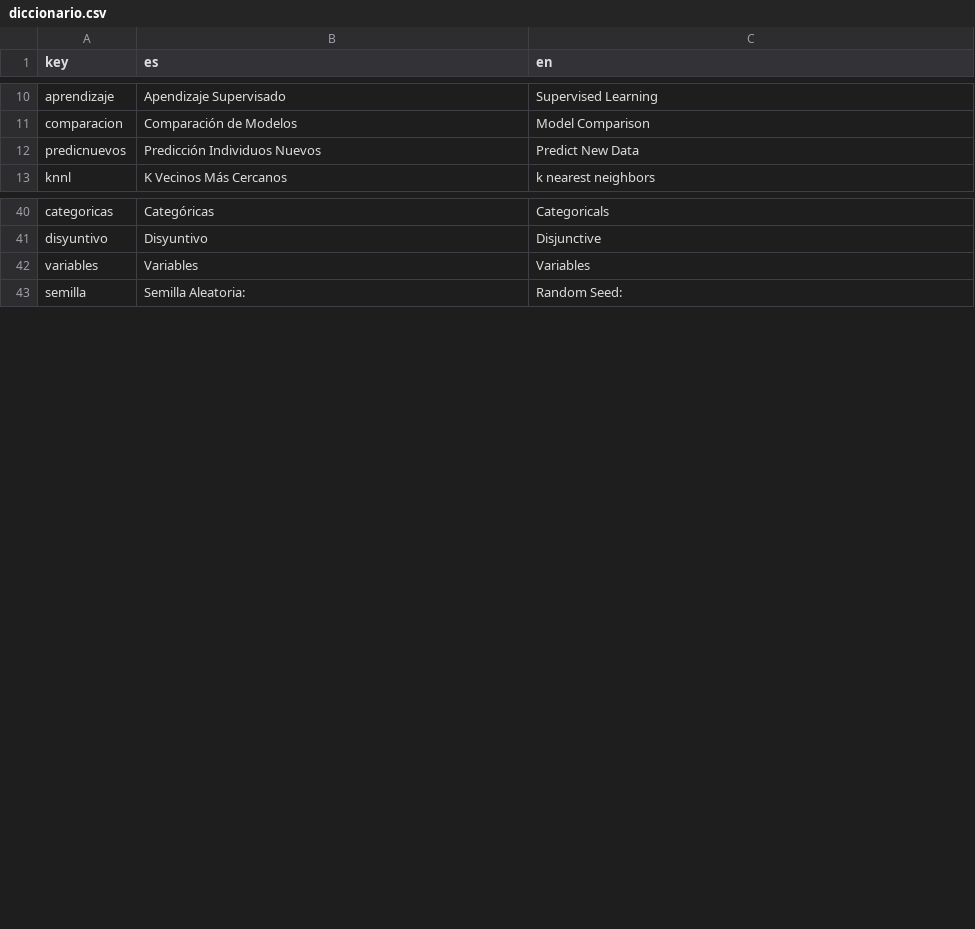
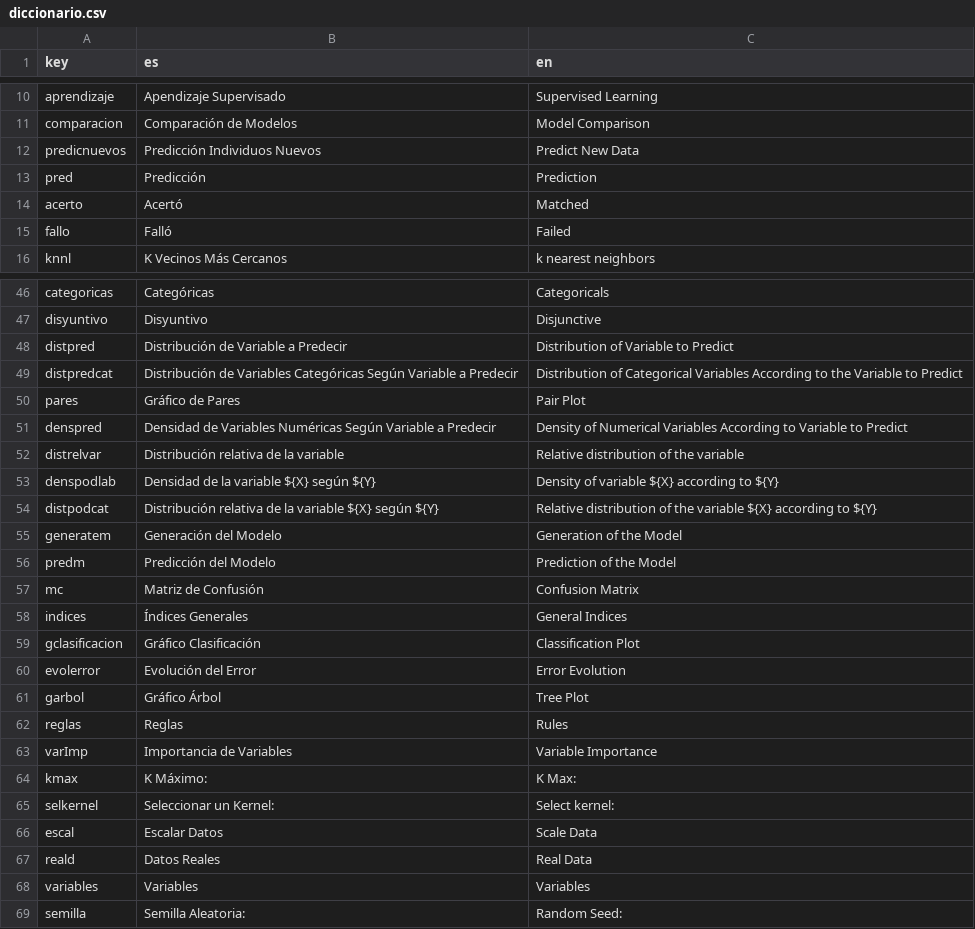
Before and after one commit to PROMiDAT/predictoR, a CSV file: inst/application/www/diccionario.csv, drawn as a sheet; only a part is shown, gaps mark what is left out; the diff covers the shown part only; the diff names each change by its address in the sheet, - before the commit and + after, or states it on an @@ line.

```diff
--- a/inst/application/www/diccionario.csv
+++ b/inst/application/www/diccionario.csv
+row 13: pred | Predicción | Prediction
+row 14: acerto | Acertó | Matched
+row 15: fallo | Falló | Failed
+row 48: distpred | Distribución de Variable a Predecir | Distribution of Variable to Predict
+row 49: distpredcat | Distribución de Variables Categóricas Según Variable a Predecir | Distribution of Categorical Variables According to the Variable to Predict
+row 50: pares | Gráfico de Pares | Pair Plot
+row 51: denspred | Densidad de Variables Numéricas Según Variable a Predecir | Density of Numerical Variables According to Variable to Predict
+row 52: distrelvar | Distribución relativa de la variable | Relative distribution of the variable
+row 53: denspodlab | Densidad de la variable ${X} según ${Y} | Density of variable ${X} according to ${Y}
+row 54: distpodcat | Distribución relativa de la variable ${X} según ${Y} | Relative distribution of the variable ${X} according to ${Y}
+row 55: generatem | Generación del Modelo | Generation of the Model
+row 56: predm | Predicción del Modelo | Prediction of the Model
+row 57: mc | Matriz de Confusión | Confusion Matrix
+row 58: indices | Índices Generales | General Indices
+row 59: gclasificacion | Gráfico Clasificación | Classification Plot
+row 60: evolerror | Evolución del Error | Error Evolution
+row 61: garbol | Gráfico Árbol | Tree Plot
+row 62: reglas | Reglas | Rules
+row 63: varImp | Importancia de Variables | Variable Importance
+row 64: kmax | K Máximo: | K Max:
+row 65: selkernel | Seleccionar un Kernel: | Select kernel:
+row 66: escal | Escalar Datos | Scale Data
+row 67: reald | Datos Reales | Real Data
```
Also changed, not shown: 3 added rows elsewhere in this file, 1 other file.
